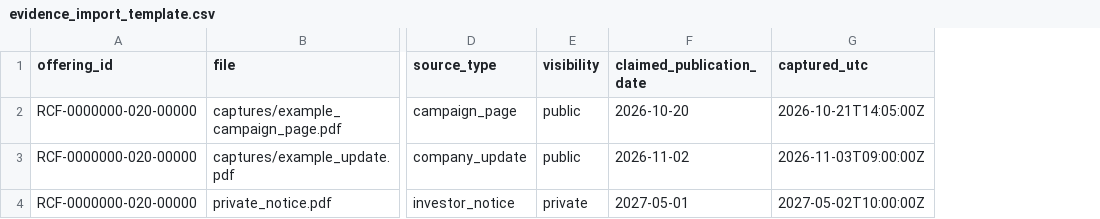
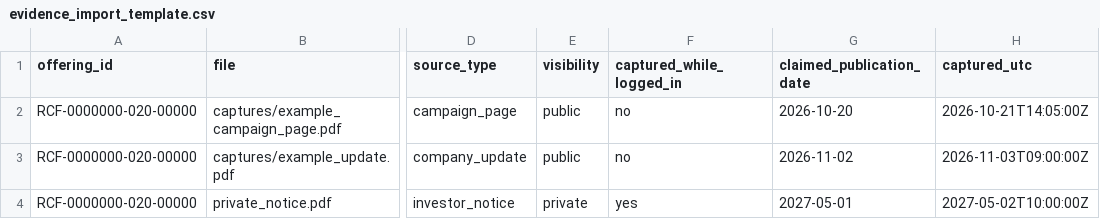
Before and after one commit to realizeit7/DunklikeVC, a CSV file: personal_vc_research/prospective/templates/evidence_import_template.csv, drawn as a sheet; only a part is shown, gaps mark what is left out; the diff names each change by its address in the sheet, - before the commit and + after, or states it on an @@ line.

```diff
--- a/personal_vc_research/prospective/templates/evidence_import_template.csv
+++ b/personal_vc_research/prospective/templates/evidence_import_template.csv
+column F (captured_while_logged_in), rows 2-4: no | no | yes
```
Also changed, not shown: 32 other files.
